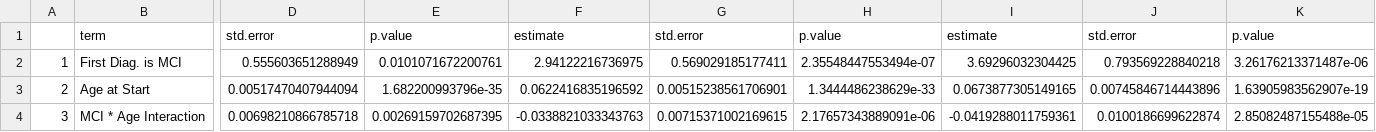
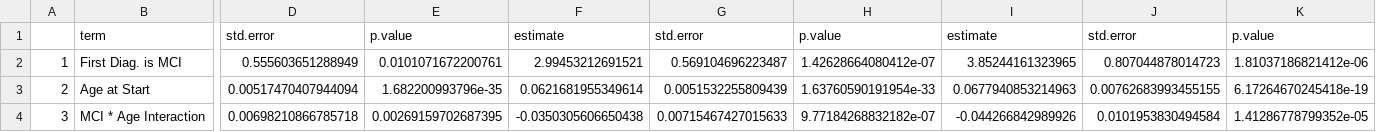
Before and after one commit to denisostroushko1/plan_b_23_24, a CSV file: Export Figures/Cox Model Results.csv, drawn as a sheet; only a part is shown, gaps mark what is left out; the diff names each change by its address in the sheet, - before the commit and + after, or states it on an @@ line.

```diff
--- a/Export Figures/Cox Model Results.csv
+++ b/Export Figures/Cox Model Results.csv
-F2: 2.94122216736975
+F2: 2.99453212691521
-G2: 0.569029185177411
+G2: 0.569104696223487
-H2: 2.35548447553494e-07
+H2: 1.42628664080412e-07
-I2: 3.69296032304425
+I2: 3.85244161323965
-J2: 0.793569228840218
+J2: 0.807044878014723
-K2: 3.26176213371487e-06
+K2: 1.81037186821412e-06
-F3: 0.0622416835196592
+F3: 0.0621681955349614
-G3: 0.00515238561706901
+G3: 0.0051532255809439
-H3: 1.3444486238629e-33
+H3: 1.63760590191954e-33
-I3: 0.0673877305149165
+I3: 0.0677940853214963
-J3: 0.00745846714443896
+J3: 0.00762683993455155
-K3: 1.63905983562907e-19
+K3: 6.17264670245418e-19
-F4: -0.0338821033343763
+F4: -0.0350305606650438
-G4: 0.00715371002169615
+G4: 0.00715467427015633
-H4: 2.17657343889091e-06
+H4: 9.77184268832182e-07
-I4: -0.0419288011759361
+I4: -0.044266842989926
-J4: 0.0100186699622874
+J4: 0.0101953830494584
-K4: 2.85082487155488e-05
+K4: 1.41286778799352e-05
```
Also changed, not shown: 14 other files.
